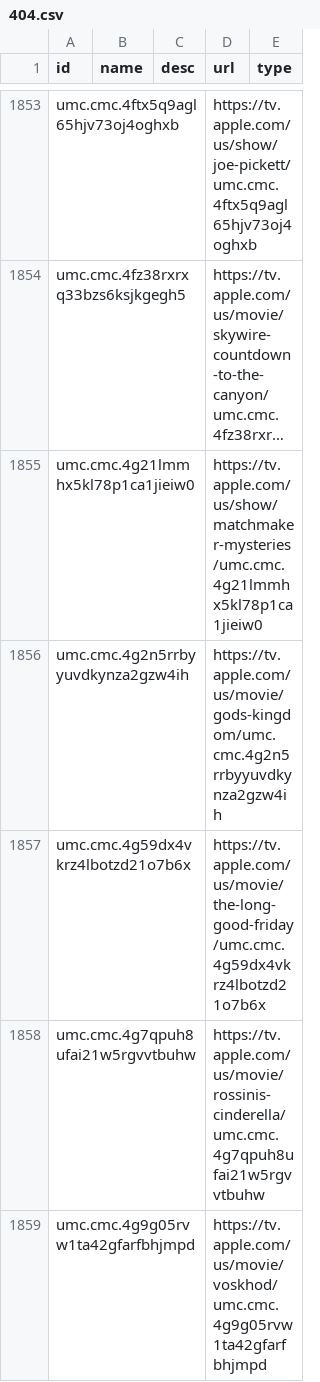
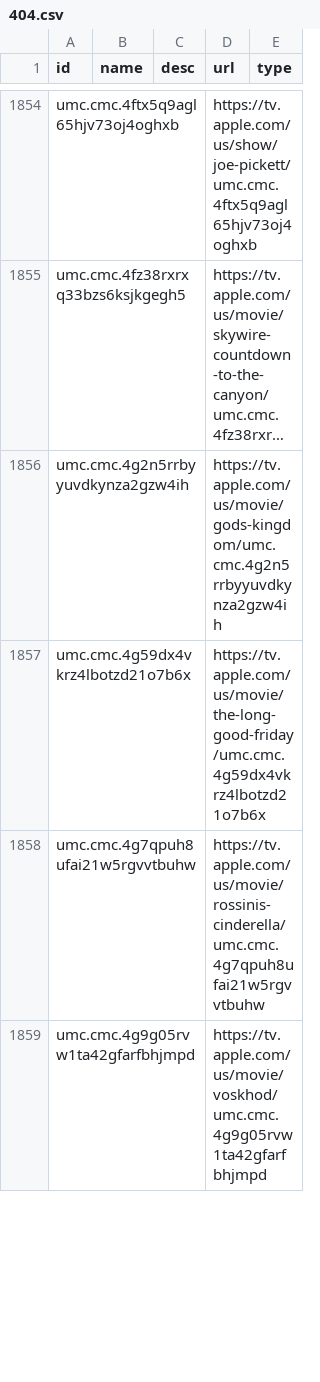
Before and after one commit to josh/mixnmatch-catalogs, a CSV file: 404.csv, drawn as a sheet; only a part is shown, gaps mark what is left out; long unchanged cells end in …; removed rows and columns are numbered as before the commit, all else as after; the diff covers the shown part only; the diff names each change by its address in the sheet, - before the commit and + after, or states it on an @@ line.

```diff
--- a/404.csv
+++ b/404.csv
-row 1855: umc.cmc.4g21lmmhx5kl78p1ca1jieiw0 |  |  | https://tv.apple.com/us/show/matchmaker-mysteries/umc.cmc.4g21lmmhx5kl78p1ca1jieiw0
```
Also changed, not shown: 41 added rows and 34 removed rows elsewhere in this file.
